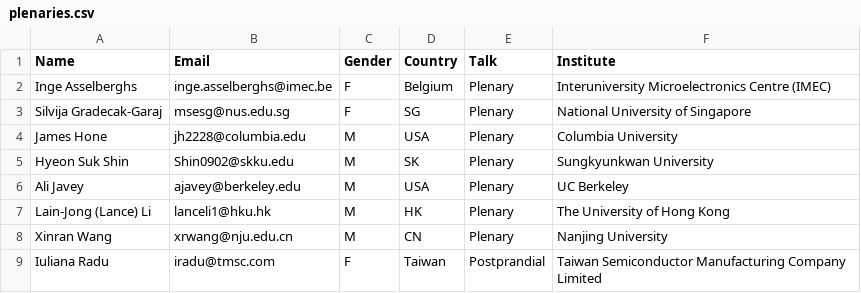
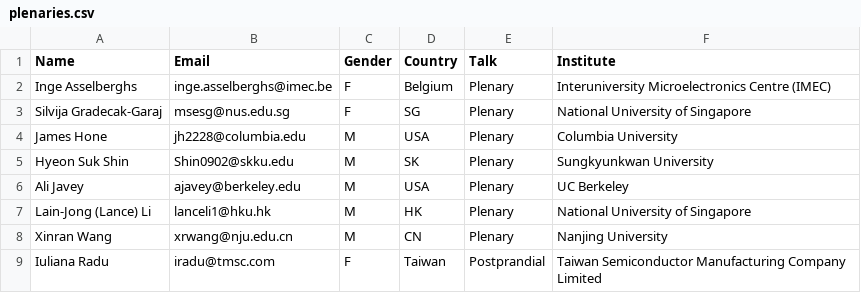
Before and after one commit to 0Hughman0/tmd_conference, a CSV file: tmd_conference/_data/plenaries.csv, drawn as a sheet.

Commit message:
Update plenaries.csv

```diff
--- a/tmd_conference/_data/plenaries.csv
+++ b/tmd_conference/_data/plenaries.csv
@@ -6,3 +6,3 @@ Hyeon Suk Shin,Shin0902@skku.edu,M,SK,Plenary,Sungkyunkwan University
 Ali Javey,ajavey@berkeley.edu,M,USA,Plenary,UC Berkeley
-Lain-Jong (Lance) Li,lanceli1@hku.hk,M,HK,Plenary,The University of Hong Kong
+Lain-Jong (Lance) Li,lanceli1@hku.hk,M,HK,Plenary,National University of Singapore
 Xinran Wang,xrwang@nju.edu.cn,M,CN,Plenary,Nanjing University
```
